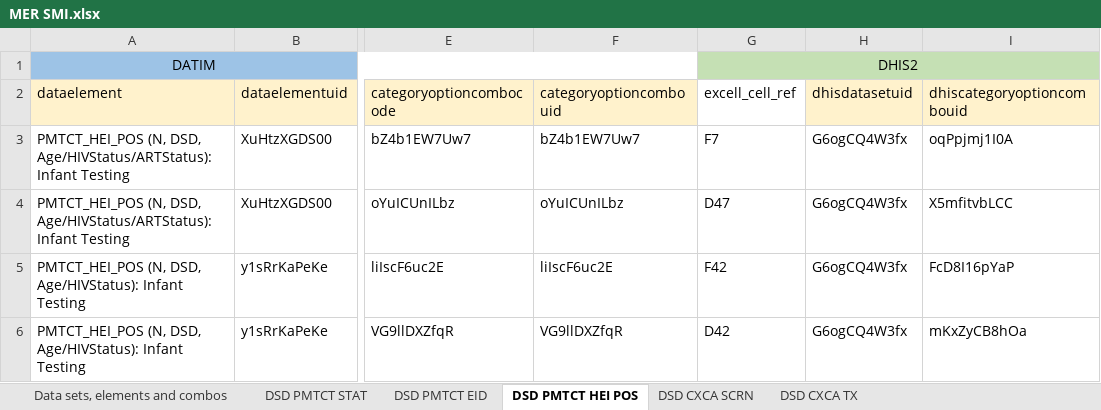
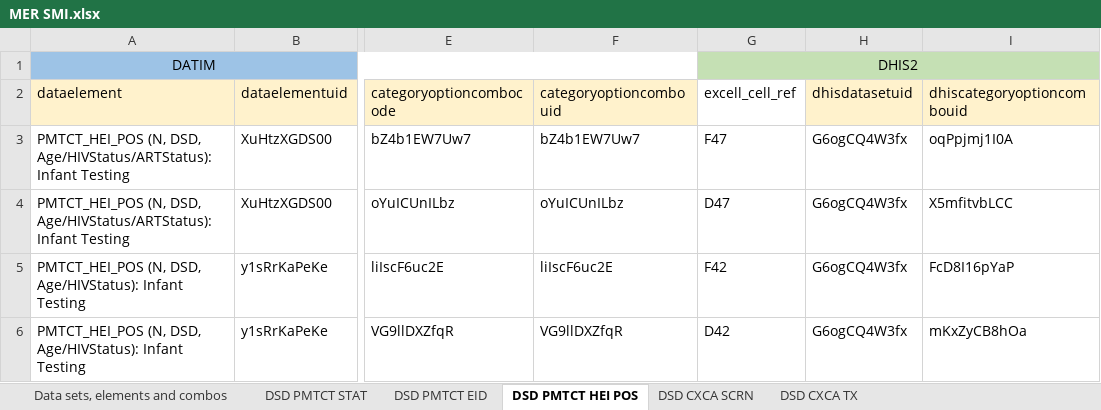
Before and after one commit to crysiscore/r-dhis2-mer-data-import, an Excel workbook: mapping/MER SMI.xlsx, sheet DSD PMTCT HEI POS, drawn as a sheet; only a part is shown, gaps mark what is left out; values as stored, in another font and other column widths than the file's, no borders; the diff names each change by its address in the sheet, - before the commit and + after, or states it on an @@ line.

```diff
--- a/mapping/MER SMI.xlsx (sheet DSD PMTCT HEI POS)
+++ b/mapping/MER SMI.xlsx (sheet DSD PMTCT HEI POS)
-G3 (excell_cell_ref): F7
+G3 (excell_cell_ref): F47
```
Also changed, not shown: logs/log_execution.xlsx, logs/log_execution_warning.xlsx, 9 other files.
